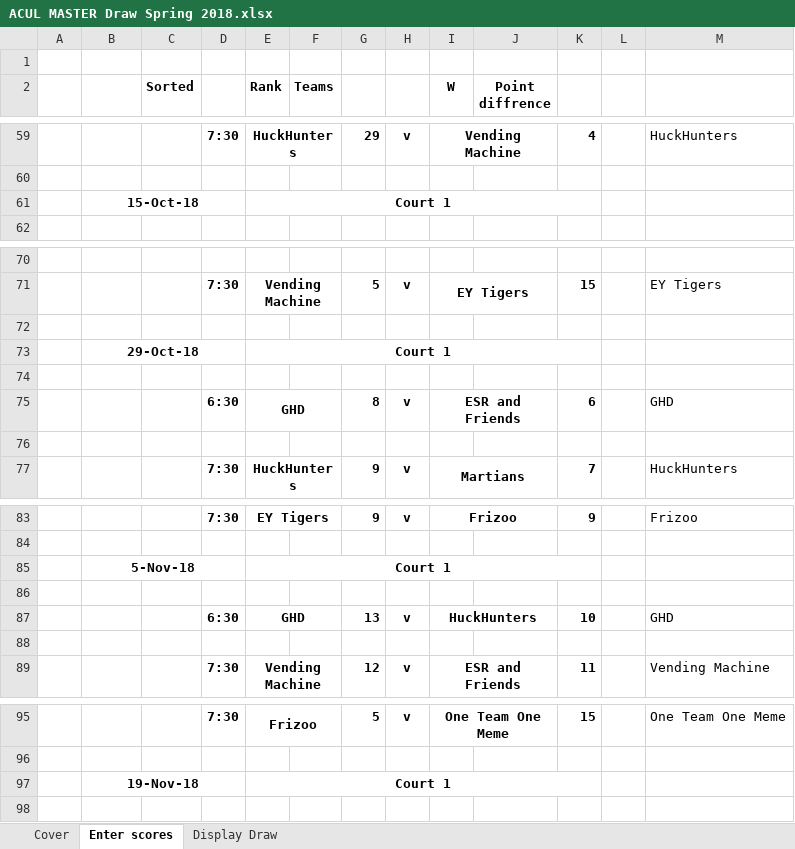
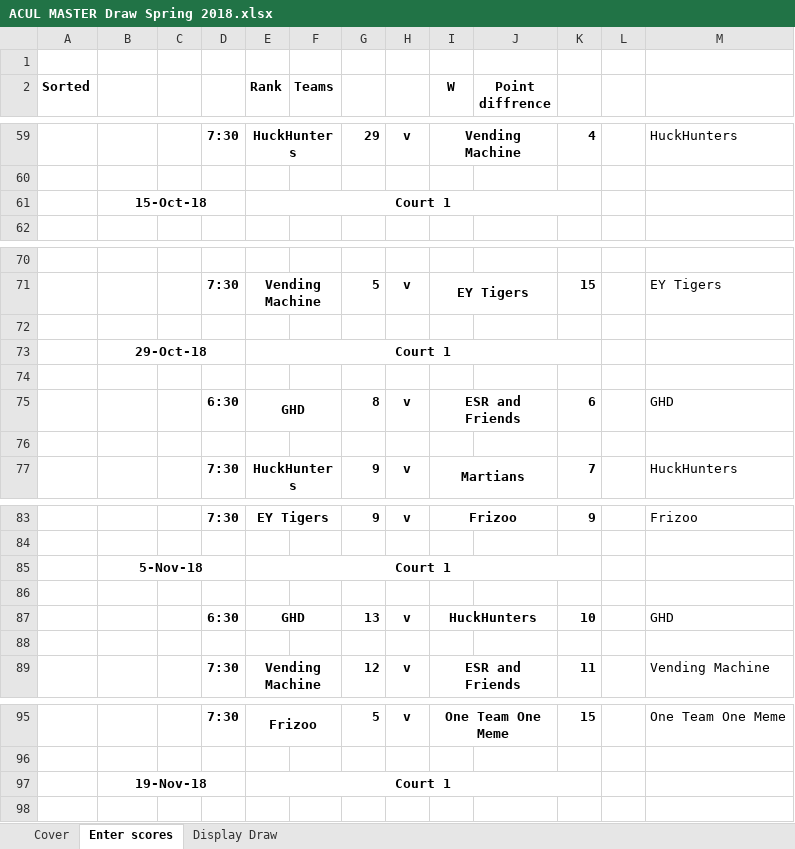
Before and after one commit to aklcu/aklcu.github.io, an Excel workbook: ACUL MASTER Draw Spring 2018.xlsx, sheet Enter scores, drawn as a sheet; only a part is shown, gaps mark what is left out; values as stored, in another font and other column widths than the file's, no borders; conditional formats not drawn; removed rows and columns are numbered as before the commit, all else as after; rows hold the shown columns only; the diff covers the shown part only; the diff names each change by its address in the sheet, - before the commit and + after, or states it on an @@ line.

```diff
--- a/ACUL MASTER Draw Spring 2018.xlsx (sheet Enter scores)
+++ b/ACUL MASTER Draw Spring 2018.xlsx (sheet Enter scores)
-column A, empty
+column C, empty
-A2: (empty)
+A2: Sorted
-B2: Sorted
+B2: (empty)
-row 61:  | 15-Oct-18 |  |  | Court 1
+row 61:  | 15-Oct-18 |  |  | Court 1
-row 73:  | 29-Oct-18 |  |  | Court 1
+row 73:  | 29-Oct-18 |  |  | Court 1
-row 85:  | 5-Nov-18 |  |  | Court 1
+row 85:  | 5-Nov-18 |  |  | Court 1
-row 97:  | 19-Nov-18 |  |  | Court 1
+row 97:  | 19-Nov-18 |  |  | Court 1
```
Also changed, not shown: 4 added rows, 4 removed rows and 8 edited cells elsewhere in this sheet, formulas that keep their value, 3 other files.
